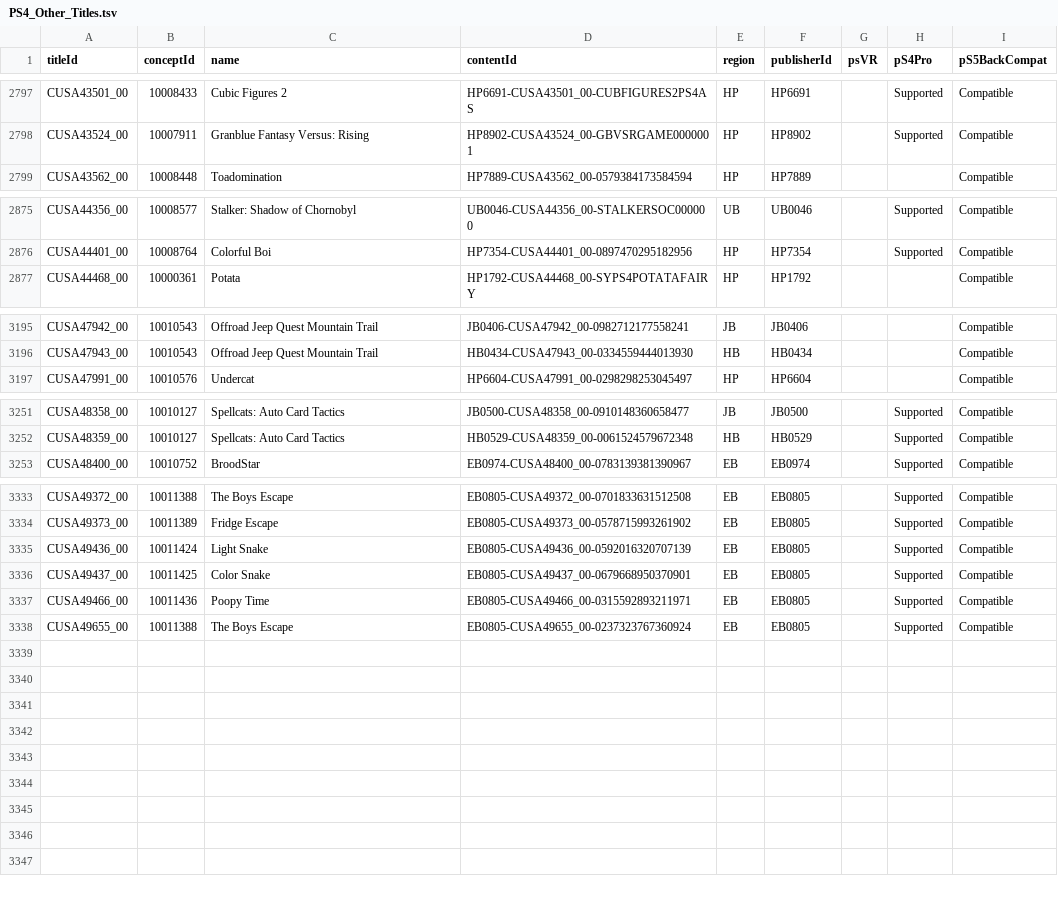
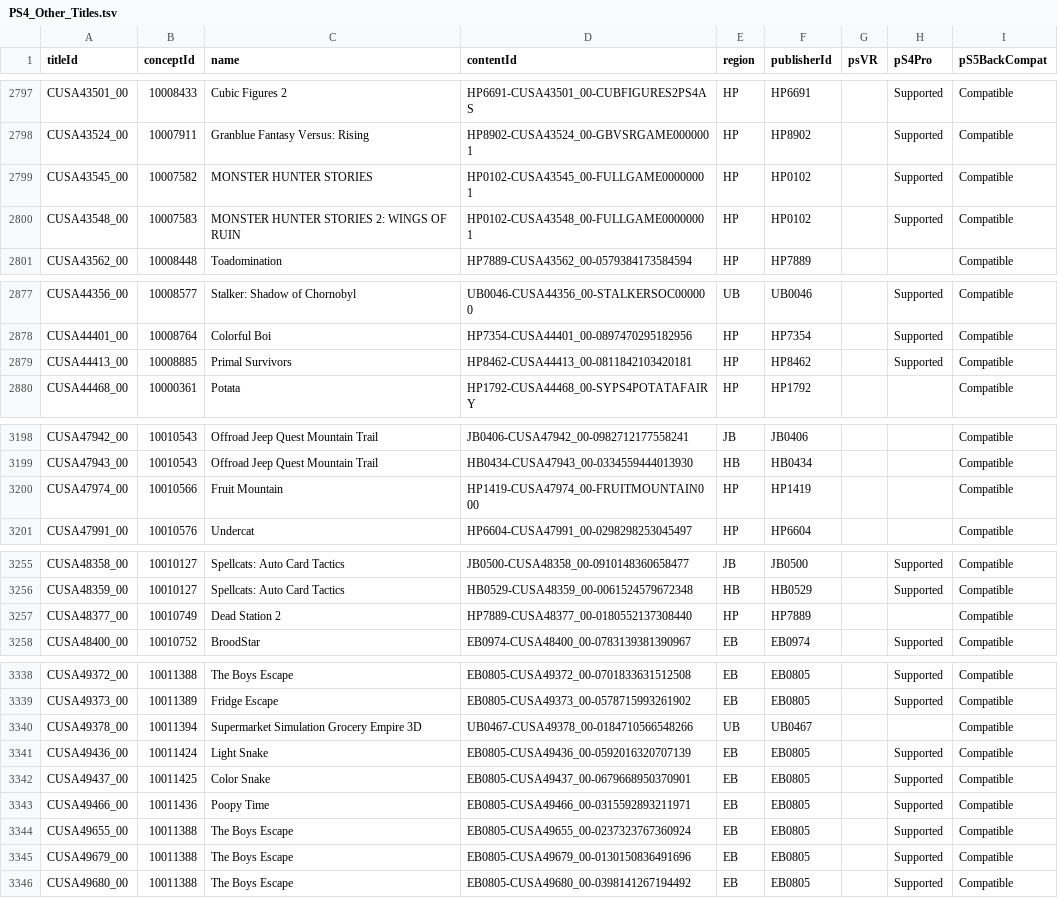
Before and after one commit to andshrew/PlayStation-Titles, a TSV file: Region/Other/PS4_Other_Titles.tsv, drawn as a sheet; only a part is shown, gaps mark what is left out.

```diff
--- a/Region/Other/PS4_Other_Titles.tsv
+++ b/Region/Other/PS4_Other_Titles.tsv
@@ -2798,2 +2798,4 @@ CUSA43501_00	10008433	Cubic Figures 2	HP6691-CUSA43501_00-CUBFIGURES2PS4AS	HP	HP
 CUSA43524_00	10007911	Granblue Fantasy Versus: Rising	HP8902-CUSA43524_00-GBVSRGAME0000001	HP	HP8902		Supported	Compatible
+CUSA43545_00	10007582	MONSTER HUNTER STORIES	HP0102-CUSA43545_00-FULLGAME00000001	HP	HP0102		Supported	Compatible
+CUSA43548_00	10007583	MONSTER HUNTER STORIES 2: WINGS OF RUIN	HP0102-CUSA43548_00-FULLGAME00000001	HP	HP0102		Supported	Compatible
 CUSA43562_00	10008448	Toadomination	HP7889-CUSA43562_00-0579384173584594	HP	HP7889			Compatible
@@ -2876,2 +2878,3 @@ CUSA44356_00	10008577	Stalker: Shadow of Chornobyl	UB0046-CUSA44356_00-STALKERSO
 CUSA44401_00	10008764	Colorful Boi	HP7354-CUSA44401_00-0897470295182956	HP	HP7354		Supported	Compatible
+CUSA44413_00	10008885	Primal Survivors	HP8462-CUSA44413_00-0811842103420181	HP	HP8462		Supported	Compatible
 CUSA44468_00	10000361	Potata	HP1792-CUSA44468_00-SYPS4POTATAFAIRY	HP	HP1792			Compatible
@@ -3196,2 +3199,3 @@ CUSA47942_00	10010543	Offroad Jeep Quest Mountain Trail	JB0406-CUSA47942_00-0982
 CUSA47943_00	10010543	Offroad Jeep Quest Mountain Trail	HB0434-CUSA47943_00-0334559444013930	HB	HB0434			Compatible
+CUSA47974_00	10010566	Fruit Mountain	HP1419-CUSA47974_00-FRUITMOUNTAIN000	HP	HP1419			Compatible
 CUSA47991_00	10010576	Undercat	HP6604-CUSA47991_00-0298298253045497	HP	HP6604			Compatible
@@ -3252,2 +3256,3 @@ CUSA48358_00	10010127	Spellcats: Auto Card Tactics	JB0500-CUSA48358_00-091014836
 CUSA48359_00	10010127	Spellcats: Auto Card Tactics	HB0529-CUSA48359_00-0061524579672348	HB	HB0529		Supported	Compatible
+CUSA48377_00	10010749	Dead Station 2	HP7889-CUSA48377_00-0180552137308440	HP	HP7889			Compatible
 CUSA48400_00	10010752	BroodStar	EB0974-CUSA48400_00-0783139381390967	EB	EB0974		Supported	Compatible
@@ -3334,2 +3339,3 @@ CUSA49372_00	10011388	The Boys Escape	EB0805-CUSA49372_00-0701833631512508	EB	EB
 CUSA49373_00	10011389	Fridge Escape	EB0805-CUSA49373_00-0578715993261902	EB	EB0805		Supported	Compatible
+CUSA49378_00	10011394	Supermarket Simulation Grocery Empire 3D	UB0467-CUSA49378_00-0184710566548266	UB	UB0467			Compatible
 CUSA49436_00	10011424	Light Snake	EB0805-CUSA49436_00-0592016320707139	EB	EB0805		Supported	Compatible
@@ -3338 +3344,3 @@ CUSA49466_00	10011436	Poopy Time	EB0805-CUSA49466_00-0315592893211971	EB	EB0805
 CUSA49655_00	10011388	The Boys Escape	EB0805-CUSA49655_00-0237323767360924	EB	EB0805		Supported	Compatible
+CUSA49679_00	10011388	The Boys Escape	EB0805-CUSA49679_00-0130150836491696	EB	EB0805		Supported	Compatible
+CUSA49680_00	10011388	The Boys Escape	EB0805-CUSA49680_00-0398141267194492	EB	EB0805		Supported	Compatible
```
Also changed, not shown: PS5_Titles.tsv, PS5_Titles_by_Concept.tsv, 32 other files.
